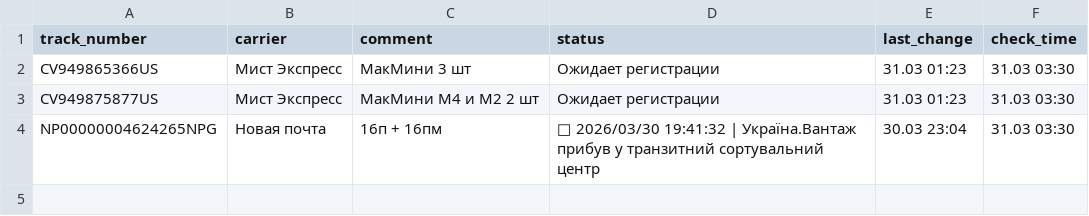
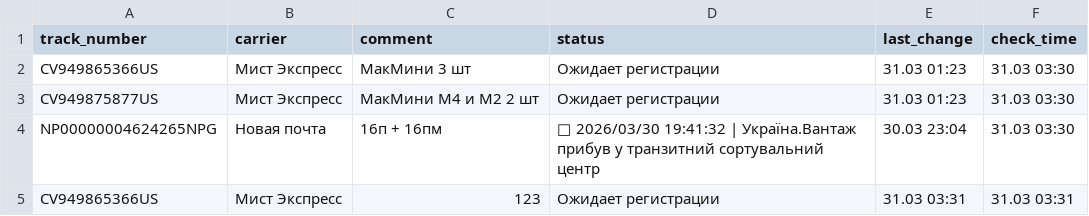
Before and after one commit to Madychenia/trackship, a CSV file: data.csv, drawn as a sheet.

Commit message:
Add: CV949865366US

```diff
--- a/data.csv
+++ b/data.csv
@@ -4 +4,2 @@ CV949875877US,Мист Экспресс,МакМини М4 и М2 2 шт,Ожи
 NP00000004624265NPG,Новая почта,16п + 16пм,🚚 2026/03/30 19:41:32 | Україна.Вантаж прибув у транзитний сортувальний центр,30.03 23:04,31.03 03:30
+CV949865366US,Мист Экспресс,123,Ожидает регистрации,31.03 03:31,31.03 03:31
```
